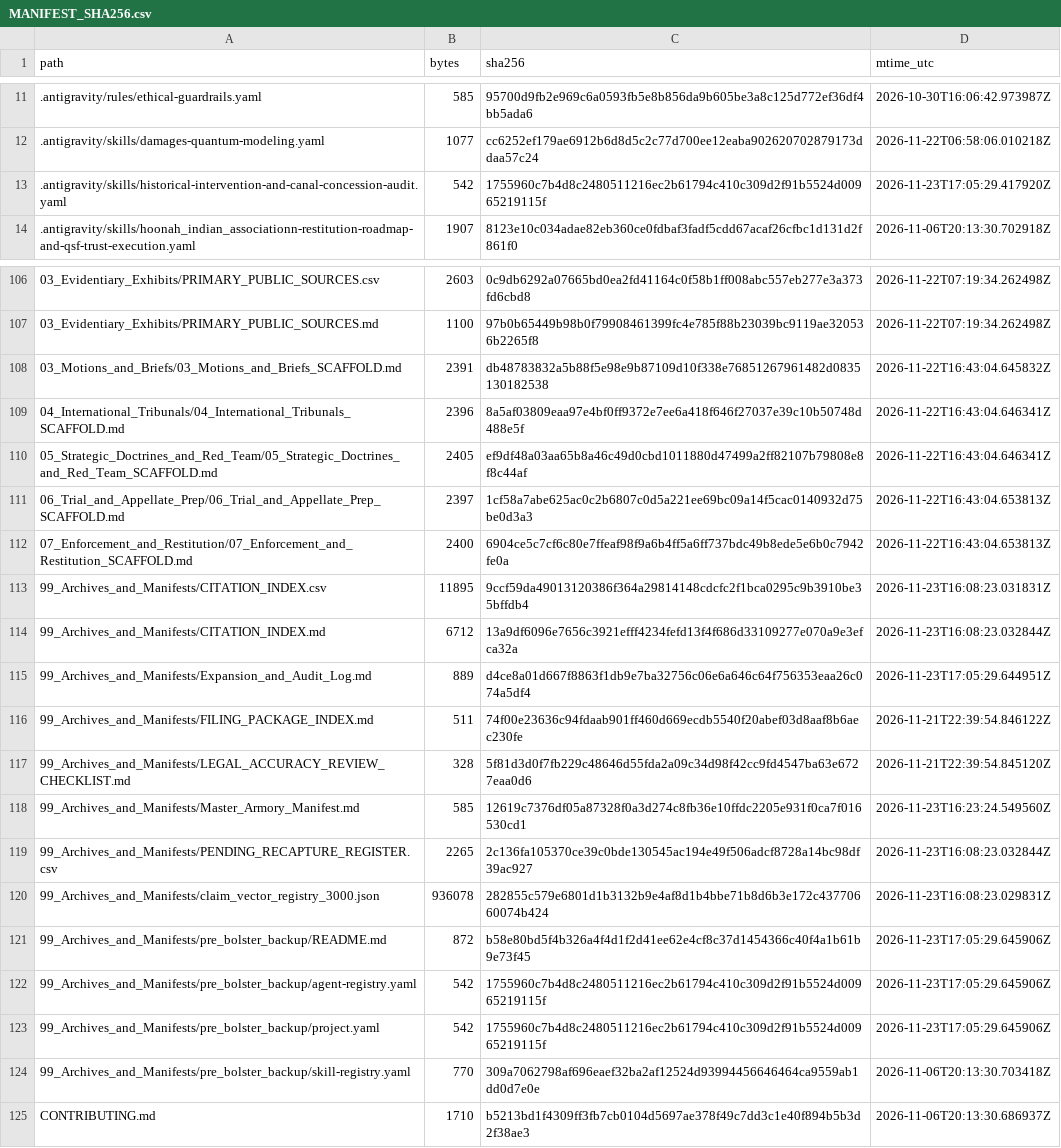
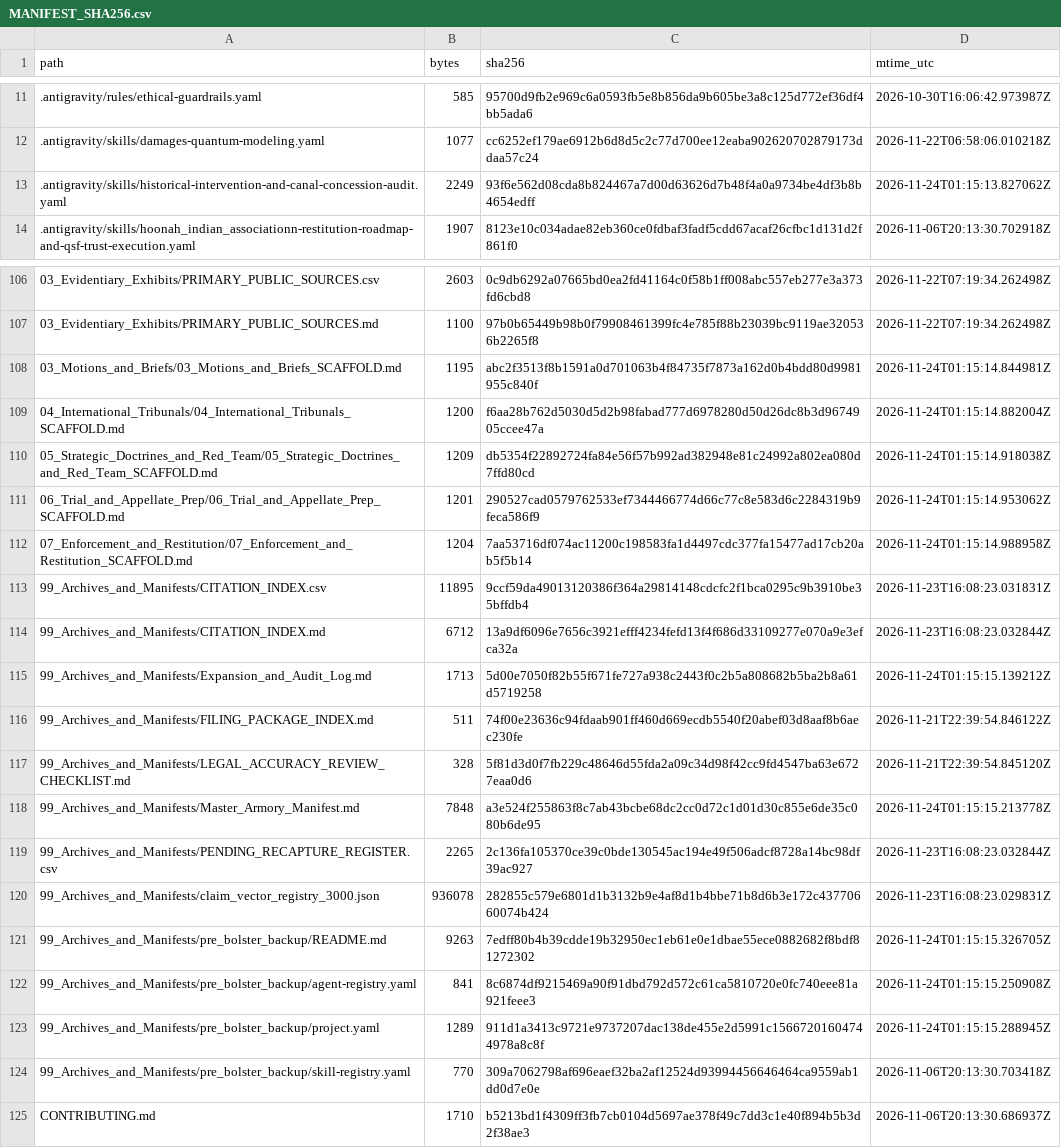
Before and after one commit to GlobalRestitutionAlliance/turtle-island-us-ak-hoonah-indian-association-master-litigation, a CSV file: 99_Archives_and_Manifests/MANIFEST_SHA256.csv, drawn as a sheet; only a part is shown, gaps mark what is left out; the diff covers the shown part only.

Commit message:
REVERTED DUE TO UNPROMPTED MASS J3WFICATED DATA CORRUPTION BY COMPROMISED BIASED LLM/ARTIFICIAL INTELLIGENCE MODELS

```diff
--- a/99_Archives_and_Manifests/MANIFEST_SHA256.csv
+++ b/99_Archives_and_Manifests/MANIFEST_SHA256.csv
@@ -12,3 +12,3 @@ path,bytes,sha256,mtime_utc
 .antigravity/skills/damages-quantum-modeling.yaml,1077,cc6252ef179ae6912b6d8d5c2c77d700ee12eaba902620702879173ddaa57c24,2026-11-22T06:58:06.010218Z
-.antigravity/skills/historical-intervention-and-canal-concession-audit.yaml,542,1755960c7b4d8c2480511216ec2b61794c410c309d2f91b5524d00965219115f,2026-11-23T17:05:29.417920Z
+.antigravity/skills/historical-intervention-and-canal-concession-audit.yaml,2249,93f6e562d08cda8b824467a7d00d63626d7b48f4a0a9734be4df3b8b4654edff,2026-11-24T01:15:13.827062Z
 .antigravity/skills/hoonah_indian_associationn-restitution-roadmap-and-qsf-trust-execution.yaml,1907,8123e10c034adae82eb360ce0fdbaf3fadf5cdd67acaf26cfbc1d131d2f861f0,2026-11-06T20:13:30.702918Z
@@ -107,18 +107,18 @@ path,bytes,sha256,mtime_utc
 03_Evidentiary_Exhibits/PRIMARY_PUBLIC_SOURCES.md,1100,97b0b65449b98b0f79908461399fc4e785f88b23039bc9119ae320536b2265f8,2026-11-22T07:19:34.262498Z
-03_Motions_and_Briefs/03_Motions_and_Briefs_SCAFFOLD.md,2391,db48783832a5b88f5e98e9b87109d10f338e76851267961482d0835130182538,2026-11-22T16:43:04.645832Z
-04_International_Tribunals/04_International_Tribunals_SCAFFOLD.md,2396,8a5af03809eaa97e4bf0ff9372e7ee6a418f646f27037e39c10b50748d488e5f,2026-11-22T16:43:04.646341Z
-05_Strategic_Doctrines_and_Red_Team/05_Strategic_Doctrines_and_Red_Team_SCAFFOLD.md,2405,ef9df48a03aa65b8a46c49d0cbd1011880d47499a2ff82107b79808e8f8c44af,2026-11-22T16:43:04.646341Z
-06_Trial_and_Appellate_Prep/06_Trial_and_Appellate_Prep_SCAFFOLD.md,2397,1cf58a7abe625ac0c2b6807c0d5a221ee69bc09a14f5cac0140932d75be0d3a3,2026-11-22T16:43:04.653813Z
-07_Enforcement_and_Restitution/07_Enforcement_and_Restitution_SCAFFOLD.md,2400,6904ce5c7cf6c80e7ffeaf98f9a6b4ff5a6ff737bdc49b8ede5e6b0c7942fe0a,2026-11-22T16:43:04.653813Z
+03_Motions_and_Briefs/03_Motions_and_Briefs_SCAFFOLD.md,1195,abc2f3513f8b1591a0d701063b4f84735f7873a162d0b4bdd80d9981955c840f,2026-11-24T01:15:14.844981Z
+04_International_Tribunals/04_International_Tribunals_SCAFFOLD.md,1200,f6aa28b762d5030d5d2b98fabad777d6978280d50d26dc8b3d9674905ccee47a,2026-11-24T01:15:14.882004Z
+05_Strategic_Doctrines_and_Red_Team/05_Strategic_Doctrines_and_Red_Team_SCAFFOLD.md,1209,db5354f22892724fa84e56f57b992ad382948e81c24992a802ea080d7ffd80cd,2026-11-24T01:15:14.918038Z
+06_Trial_and_Appellate_Prep/06_Trial_and_Appellate_Prep_SCAFFOLD.md,1201,290527cad0579762533ef7344466774d66c77c8e583d6c2284319b9feca586f9,2026-11-24T01:15:14.953062Z
+07_Enforcement_and_Restitution/07_Enforcement_and_Restitution_SCAFFOLD.md,1204,7aa53716df074ac11200c198583fa1d4497cdc377fa15477ad17cb20ab5f5b14,2026-11-24T01:15:14.988958Z
 99_Archives_and_Manifests/CITATION_INDEX.csv,11895,9ccf59da49013120386f364a29814148cdcfc2f1bca0295c9b3910be35bffdb4,2026-11-23T16:08:23.031831Z
 99_Archives_and_Manifests/CITATION_INDEX.md,6712,13a9df6096e7656c3921efff4234fefd13f4f686d33109277e070a9e3efca32a,2026-11-23T16:08:23.032844Z
-99_Archives_and_Manifests/Expansion_and_Audit_Log.md,889,d4ce8a01d667f8863f1db9e7ba32756c06e6a646c64f756353eaa26c074a5df4,2026-11-23T17:05:29.644951Z
+99_Archives_and_Manifests/Expansion_and_Audit_Log.md,1713,5d00e7050f82b55f671fe727a938c2443f0c2b5a808682b5ba2b8a61d5719258,2026-11-24T01:15:15.139212Z
 99_Archives_and_Manifests/FILING_PACKAGE_INDEX.md,511,74f00e23636c94fdaab901ff460d669ecdb5540f20abef03d8aaf8b6aec230fe,2026-11-21T22:39:54.846122Z
 99_Archives_and_Manifests/LEGAL_ACCURACY_REVIEW_CHECKLIST.md,328,5f81d3d0f7fb229c48646d55fda2a09c34d98f42cc9fd4547ba63e6727eaa0d6,2026-11-21T22:39:54.845120Z
-99_Archives_and_Manifests/Master_Armory_Manifest.md,585,12619c7376df05a87328f0a3d274c8fb36e10ffdc2205e931f0ca7f016530cd1,2026-11-23T16:23:24.549560Z
+99_Archives_and_Manifests/Master_Armory_Manifest.md,7848,a3e524f255863f8c7ab43bcbe68dc2cc0d72c1d01d30c855e6de35c080b6de95,2026-11-24T01:15:15.213778Z
 99_Archives_and_Manifests/PENDING_RECAPTURE_REGISTER.csv,2265,2c136fa105370ce39c0bde130545ac194e49f506adcf8728a14bc98df39ac927,2026-11-23T16:08:23.032844Z
 99_Archives_and_Manifests/claim_vector_registry_3000.json,936078,282855c579e6801d1b3132b9e4af8d1b4bbe71b8d6b3e172c43770660074b424,2026-11-23T16:08:23.029831Z
-99_Archives_and_Manifests/pre_bolster_backup/README.md,872,b58e80bd5f4b326a4f4d1f2d41ee62e4cf8c37d1454366c40f4a1b61b9e73f45,2026-11-23T17:05:29.645906Z
-99_Archives_and_Manifests/pre_bolster_backup/agent-registry.yaml,542,1755960c7b4d8c2480511216ec2b61794c410c309d2f91b5524d00965219115f,2026-11-23T17:05:29.645906Z
-99_Archives_and_Manifests/pre_bolster_backup/project.yaml,542,1755960c7b4d8c2480511216ec2b61794c410c309d2f91b5524d00965219115f,2026-11-23T17:05:29.645906Z
+99_Archives_and_Manifests/pre_bolster_backup/README.md,9263,7edff80b4b39cdde19b32950ec1eb61e0e1dbae55ece0882682f8bdf81272302,2026-11-24T01:15:15.326705Z
+99_Archives_and_Manifests/pre_bolster_backup/agent-registry.yaml,841,8c6874df9215469a90f91dbd792d572c61ca5810720e0fc740eee81a921feee3,2026-11-24T01:15:15.250908Z
+99_Archives_and_Manifests/pre_bolster_backup/project.yaml,1289,911d1a3413c9721e9737207dac138de455e2d5991c15667201604744978a8c8f,2026-11-24T01:15:15.288945Z
 99_Archives_and_Manifests/pre_bolster_backup/skill-registry.yaml,770,309a7062798af696eaef32ba2af12524d93994456646464ca9559ab1dd0d7e0e,2026-11-06T20:13:30.703418Z
```
Also changed, not shown: 77 edited cells elsewhere in this file, 37 other files.
